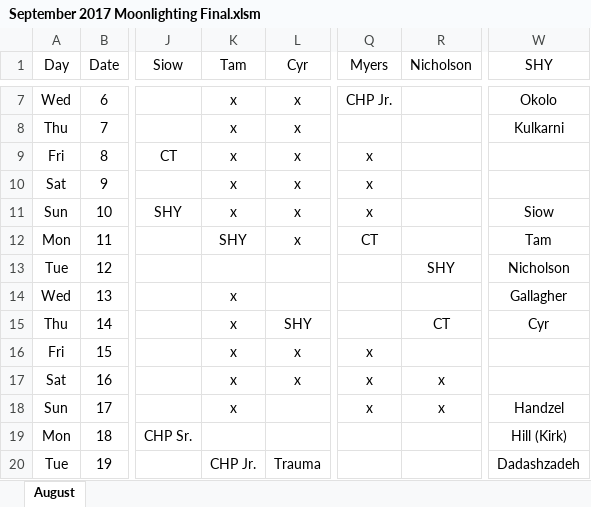
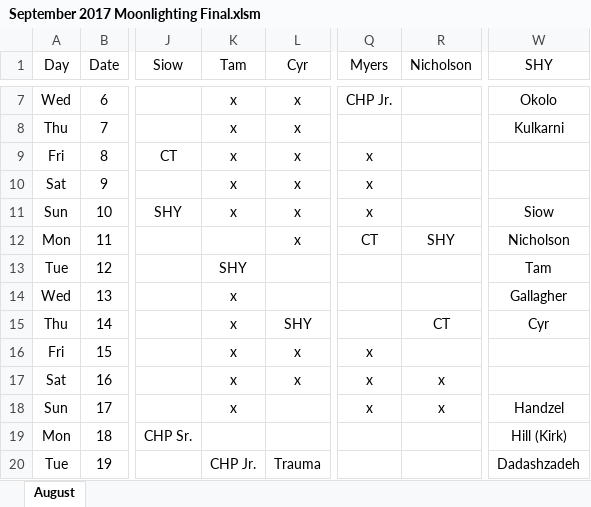
Before and after one commit to handzelrm/moonlighting, an Excel workbook: September 2017 Moonlighting Final.xlsm, sheet August, drawn as a sheet; only a part is shown, gaps mark what is left out; values as stored, in another font and other column widths than the file's, no borders; conditional formats not drawn; the diff names each change by its address in the sheet, - before the commit and + after, or states it on an @@ line.

Commit message:
swapped shy calls for tam and nich

```diff
--- a/September 2017 Moonlighting Final.xlsm (sheet August)
+++ b/September 2017 Moonlighting Final.xlsm (sheet August)
-K12 (Tam): SHY
+K12 (Tam): (empty)
-R12 (Nicholson): (empty)
+R12 (Nicholson): SHY
-W12 (SHY): Tam
+W12 (SHY): Nicholson
-K13 (Tam): (empty)
+K13 (Tam): SHY
-R13 (Nicholson): SHY
+R13 (Nicholson): (empty)
-W13 (SHY): Nicholson
+W13 (SHY): Tam
```
